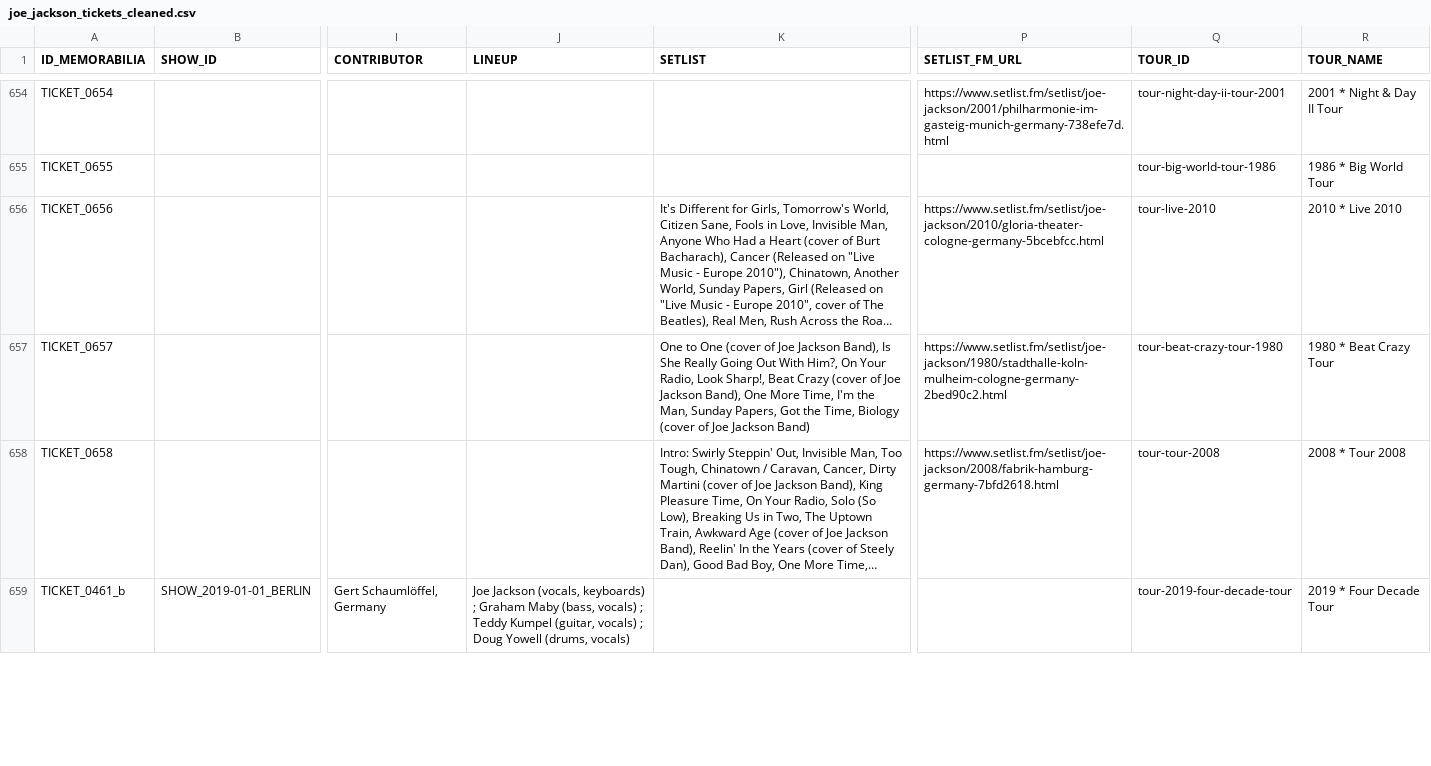
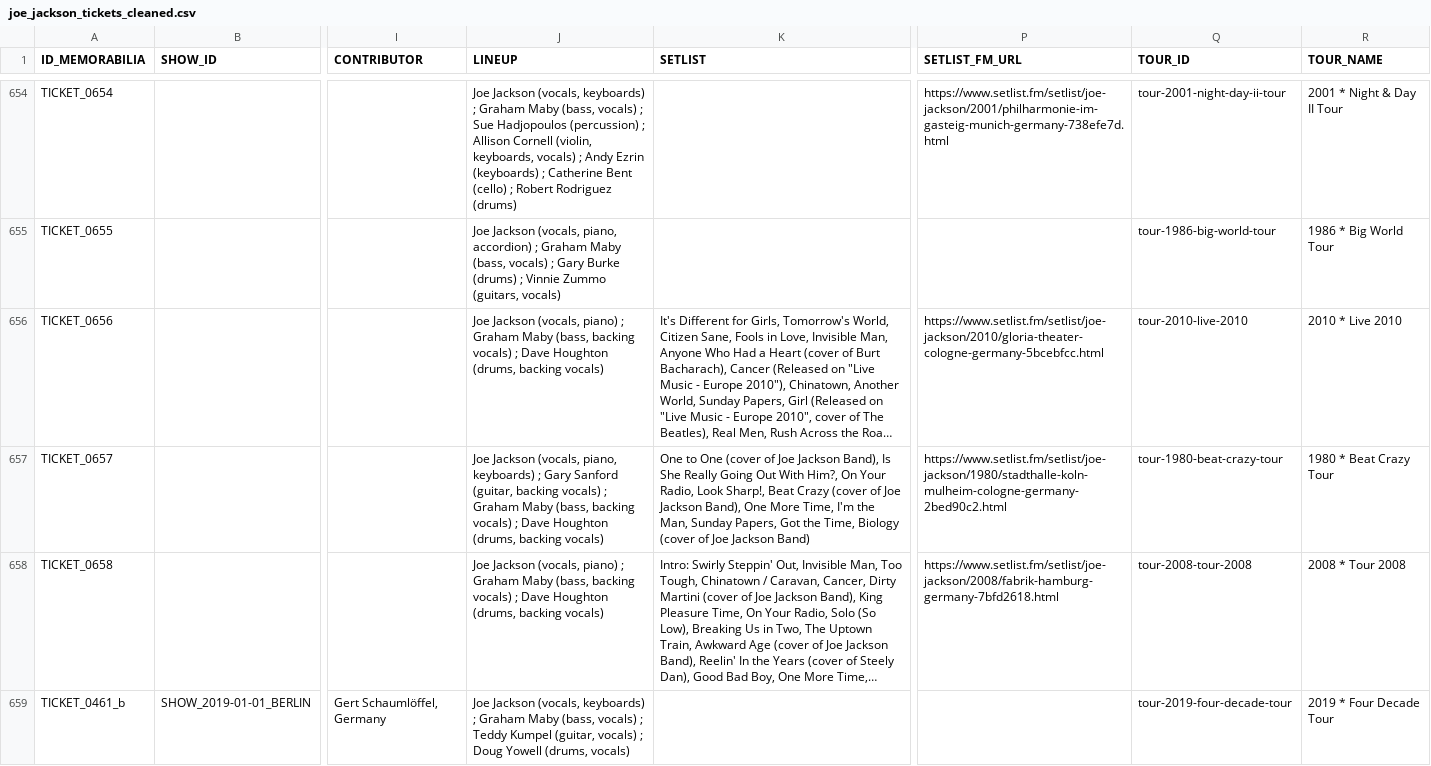
Before and after one commit to 19forever/joe-jackson-tickets-v2, a CSV file: joe_jackson_tickets_cleaned.csv, drawn as a sheet; only a part is shown, gaps mark what is left out; long unchanged cells end in …; the diff covers the shown part only; the diff names each change by its address in the sheet, - before the commit and + after, or states it on an @@ line.

```diff
--- a/joe_jackson_tickets_cleaned.csv
+++ b/joe_jackson_tickets_cleaned.csv
-J654 (LINEUP): (empty)
+J654 (LINEUP): Joe Jackson (vocals, keyboards) ; Graham Maby (bass, vocals) ; Sue Hadjopoulos (percussion) ; Allison Cornell (violin, keyboards, vocals) ; Andy Ezrin (keyboards) ; Catherine Bent (cello) ; Robert Rodriguez (drums)
-Q654 (TOUR_ID): tour-night-day-ii-tour-2001
+Q654 (TOUR_ID): tour-2001-night-day-ii-tour
-J655 (LINEUP): (empty)
+J655 (LINEUP): Joe Jackson (vocals, piano, accordion) ; Graham Maby (bass, vocals) ; Gary Burke (drums) ; Vinnie Zummo (guitars, vocals)
-Q655 (TOUR_ID): tour-big-world-tour-1986
+Q655 (TOUR_ID): tour-1986-big-world-tour
-J656 (LINEUP): (empty)
+J656 (LINEUP): Joe Jackson (vocals, piano) ; Graham Maby (bass, backing vocals) ; Dave Houghton (drums, backing vocals)
-Q656 (TOUR_ID): tour-live-2010
+Q656 (TOUR_ID): tour-2010-live-2010
-J657 (LINEUP): (empty)
+J657 (LINEUP): Joe Jackson (vocals, piano, keyboards) ; Gary Sanford (guitar, backing vocals) ; Graham Maby (bass, backing vocals) ; Dave Houghton (drums, backing vocals)
-Q657 (TOUR_ID): tour-beat-crazy-tour-1980
+Q657 (TOUR_ID): tour-1980-beat-crazy-tour
-J658 (LINEUP): (empty)
+J658 (LINEUP): Joe Jackson (vocals, piano) ; Graham Maby (bass, backing vocals) ; Dave Houghton (drums, backing vocals)
-Q658 (TOUR_ID): tour-tour-2008
+Q658 (TOUR_ID): tour-2008-tour-2008
```
Also changed, not shown: 37 edited cells elsewhere in this file.
